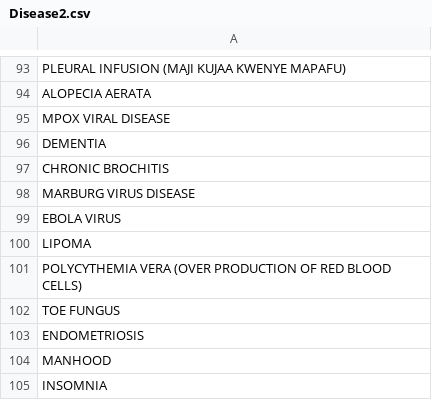
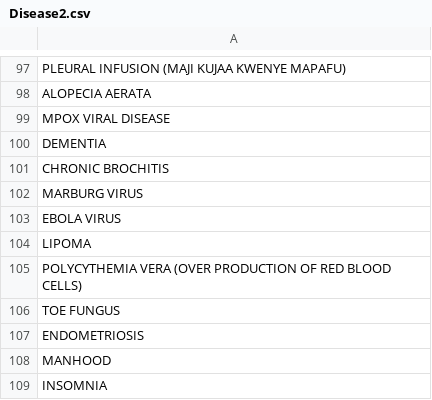
Before and after one commit to Heri-R/Terra, a CSV file: Disease2.csv, drawn as a sheet; only a part is shown, gaps mark what is left out; the diff covers the shown part only.

```diff
--- a/Disease2.csv
+++ b/Disease2.csv
@@ -97,3 +101,3 @@ DEMENTIA
 CHRONIC BROCHITIS
-MARBURG VIRUS DISEASE
+MARBURG VIRUS
 EBOLA VIRUS
```
Also changed, not shown: 5 added rows and 2 edited cells elsewhere in this file, Price list.csv.
